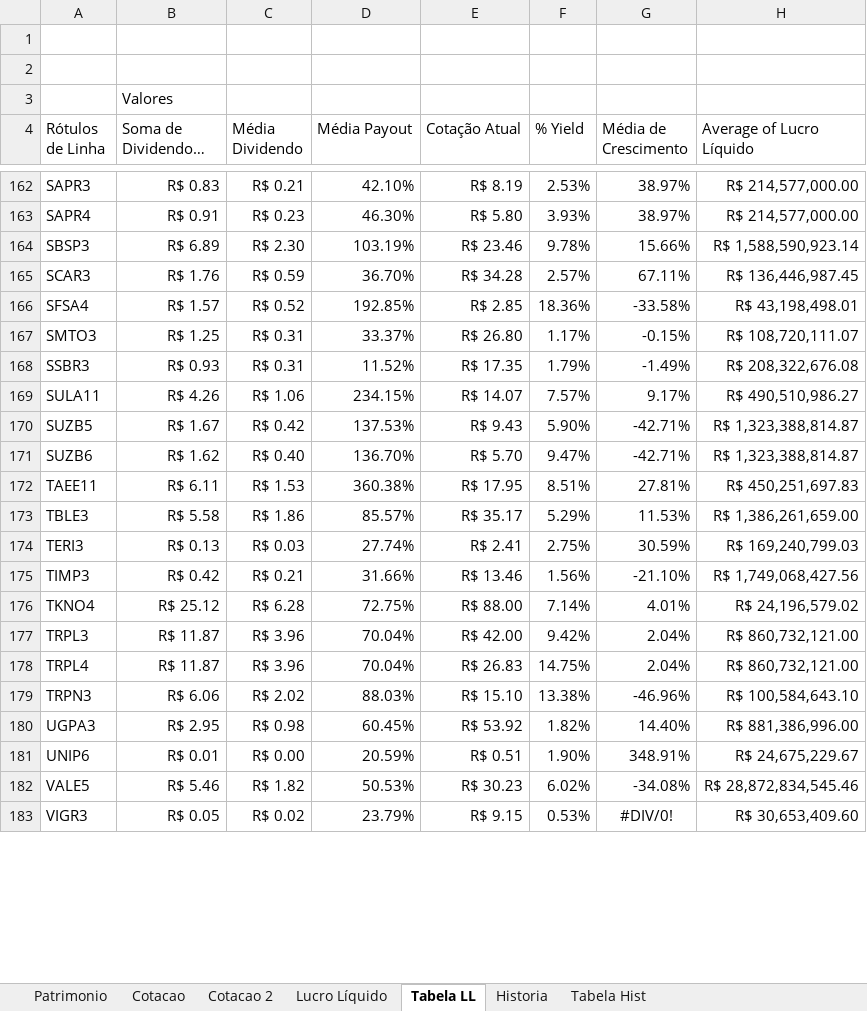
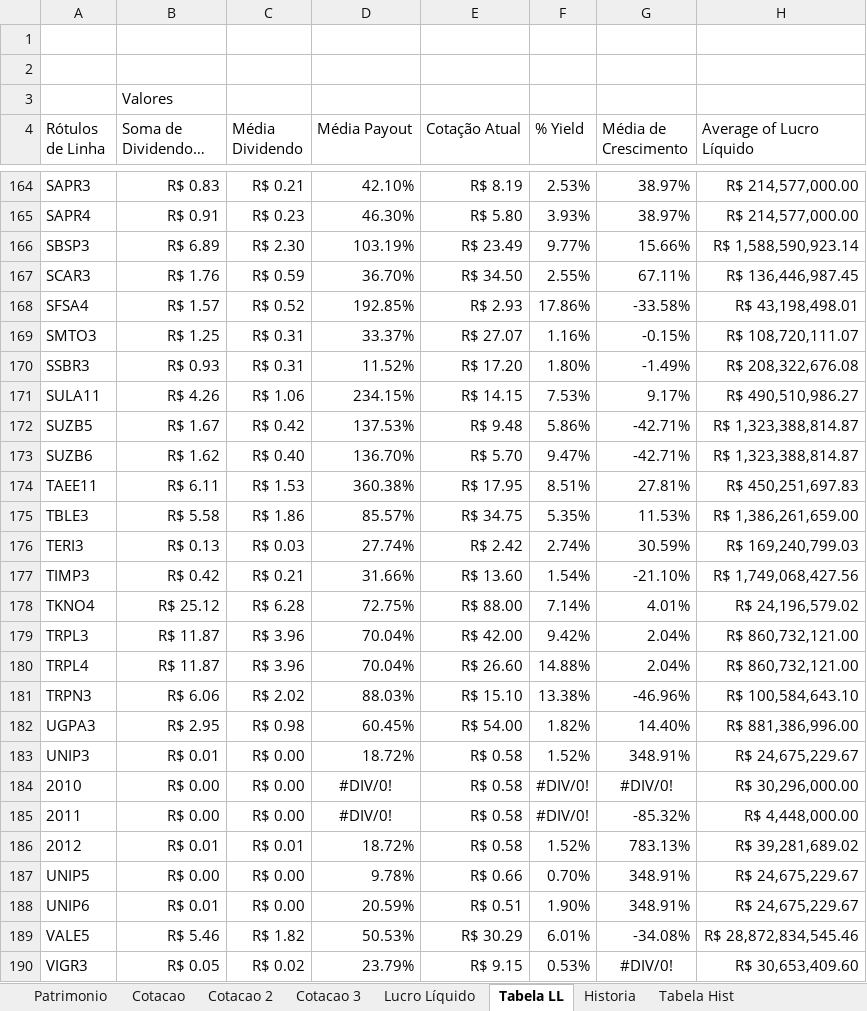
Before and after one commit to bengelbert/ifsc, an Excel workbook: stocks/dividendo.xlsm, sheet Tabela LL, drawn as a sheet; only a part is shown, gaps mark what is left out; long unchanged cells end in …; values as stored, in another font and other column widths than the file's, no borders; addresses are those after the commit; the diff covers the shown part only; the diff names each change by its address in the sheet, - before the commit and + after, or states it on an @@ line.

```diff
--- a/stocks/dividendo.xlsm (sheet Tabela LL)
+++ b/stocks/dividendo.xlsm (sheet Tabela LL)
+sheet tab: Cotacao 3
-E166 (Cotação Atual): R$ 23.46
+E166 (Cotação Atual): R$ 23.49
-F166 (% Yield): 9.78%
+F166 (% Yield): 9.77%
-E167 (Cotação Atual): R$ 34.28
+E167 (Cotação Atual): R$ 34.50
-F167 (% Yield): 2.57%
+F167 (% Yield): 2.55%
-E168 (Cotação Atual): R$ 2.85
+E168 (Cotação Atual): R$ 2.93
-F168 (% Yield): 18.36%
+F168 (% Yield): 17.86%
-E169 (Cotação Atual): R$ 26.80
+E169 (Cotação Atual): R$ 27.07
-F169 (% Yield): 1.17%
+F169 (% Yield): 1.16%
-E170 (Cotação Atual): R$ 17.35
+E170 (Cotação Atual): R$ 17.20
-F170 (% Yield): 1.79%
+F170 (% Yield): 1.80%
-E171 (Cotação Atual): R$ 14.07
+E171 (Cotação Atual): R$ 14.15
-F171 (% Yield): 7.57%
+F171 (% Yield): 7.53%
-E172 (Cotação Atual): R$ 9.43
+E172 (Cotação Atual): R$ 9.48
-F172 (% Yield): 5.90%
+F172 (% Yield): 5.86%
-E175 (Cotação Atual): R$ 35.17
+E175 (Cotação Atual): R$ 34.75
-F175 (% Yield): 5.29%
+F175 (% Yield): 5.35%
-E176 (Cotação Atual): R$ 2.41
+E176 (Cotação Atual): R$ 2.42
-F176 (% Yield): 2.75%
+F176 (% Yield): 2.74%
-E177 (Cotação Atual): R$ 13.46
+E177 (Cotação Atual): R$ 13.60
-F177 (% Yield): 1.56%
+F177 (% Yield): 1.54%
-E180 (Cotação Atual): R$ 26.83
+E180 (Cotação Atual): R$ 26.60
-F180 (% Yield): 14.75%
+F180 (% Yield): 14.88%
-E182 (Cotação Atual): R$ 53.92
+E182 (Cotação Atual): R$ 54.00
+row 183: UNIP3 | R$ 0.01 | R$ 0.00 | 18.72% | R$ 0.58 | 1.52% | 348.91% | R$ 24,675,229.67
+row 184: 2010 | R$ 0.00 | R$ 0.00 | #DIV/0! | R$ 0.58 | #DIV/0! | #DIV/0! | R$ 30,296,000.00
+row 185: 2011 | R$ 0.00 | R$ 0.00 | #DIV/0! | R$ 0.58 | #DIV/0! | -85.32% | R$ 4,448,000.00
+row 186: 2012 | R$ 0.01 | R$ 0.01 | 18.72% | R$ 0.58 | 1.52% | 783.13% | R$ 39,281,689.02
+row 187: UNIP5 | R$ 0.00 | R$ 0.00 | 9.78% | R$ 0.66 | 0.70% | 348.91% | R$ 24,675,229.67
-E189 (Cotação Atual): R$ 30.23
+E189 (Cotação Atual): R$ 30.29
-F189 (% Yield): 6.02%
+F189 (% Yield): 6.01%
```
Also changed, not shown: 2 added rows, 179 edited cells and cell formats elsewhere in this sheet, sheet Cotacao 2, sheet Lucro Líquido, sheet Patrimonio, sheet Cotacao, formulas that keep their value, hidden cells.
